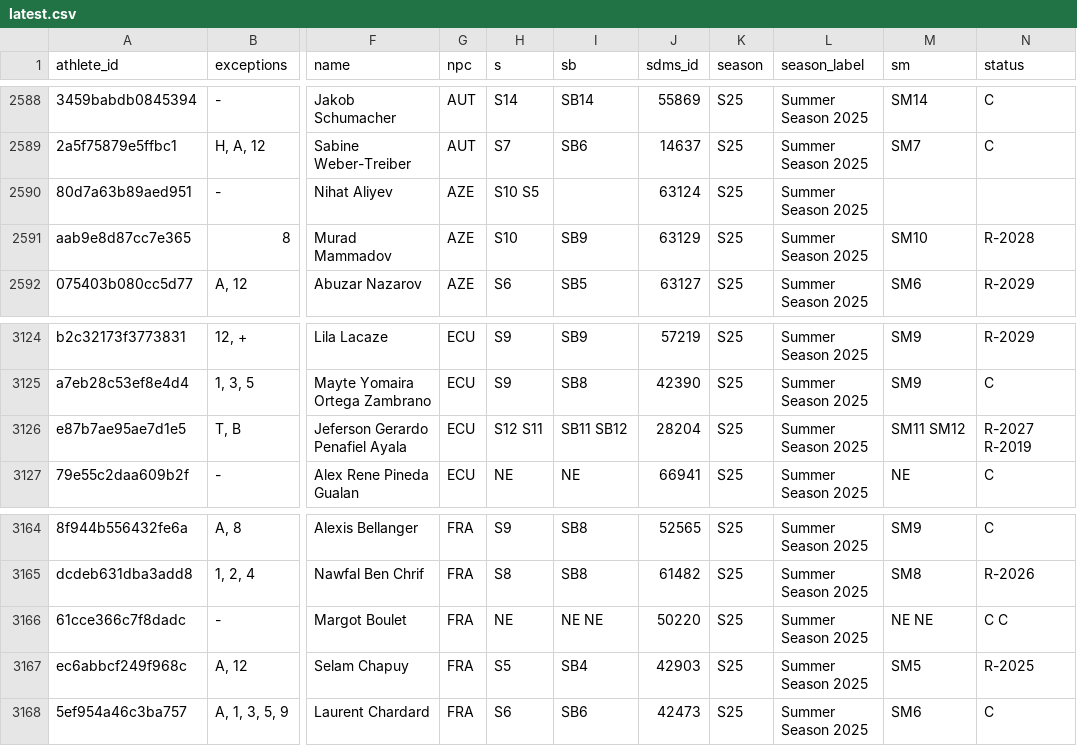
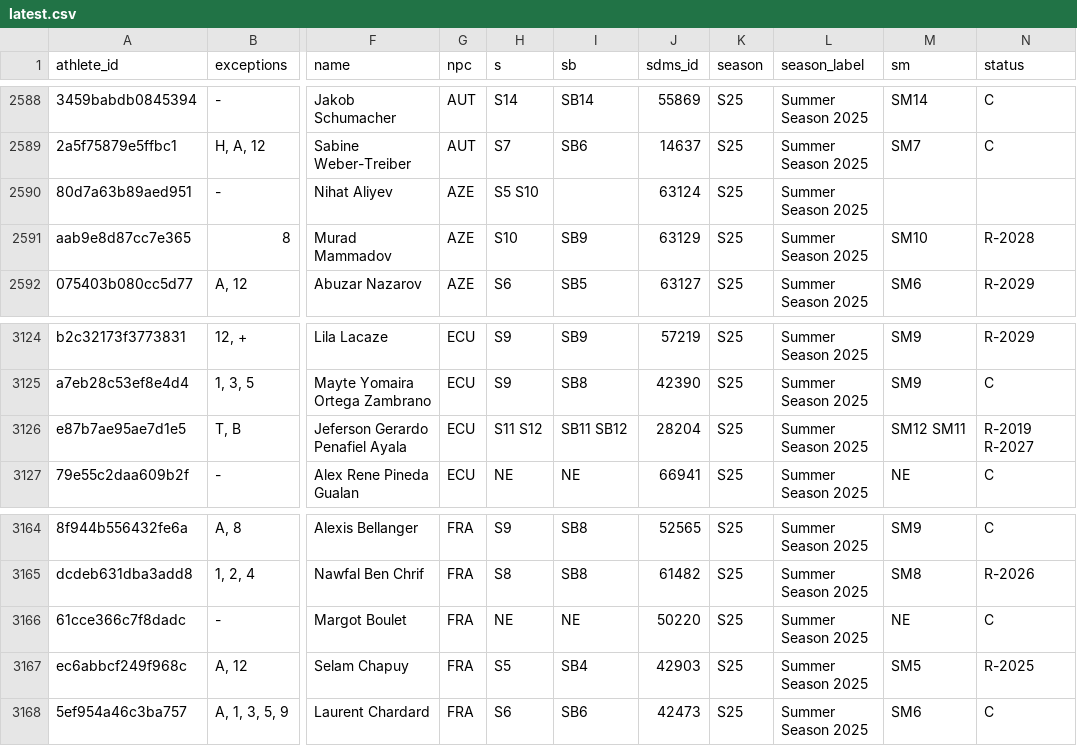
Before and after one commit to OpenWaterXT/1, a CSV file: data/latest.csv, drawn as a sheet; only a part is shown, gaps mark what is left out; the diff names each change by its address in the sheet, - before the commit and + after, or states it on an @@ line.

```diff
--- a/data/latest.csv
+++ b/data/latest.csv
-H2590 (s): S10 S5
+H2590 (s): S5 S10
-H3126 (s): S12 S11
+H3126 (s): S11 S12
-M3126 (sm): SM11 SM12
+M3126 (sm): SM12 SM11
-N3126 (status): R-2027 R-2019
+N3126 (status): R-2019 R-2027
-I3166 (sb): NE NE
+I3166 (sb): NE
-M3166 (sm): NE NE
+M3166 (sm): NE
-N3166 (status): C C
+N3166 (status): C
```
Also changed, not shown: data/seasons/S25.csv, 3 other files.
